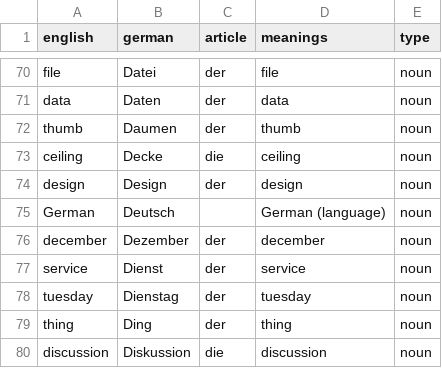
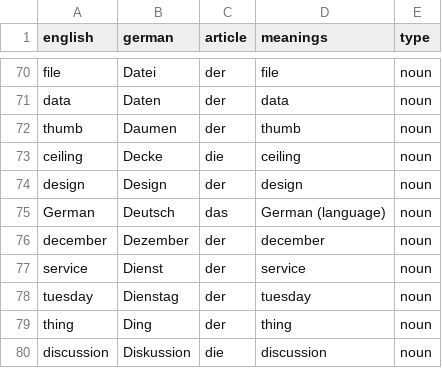
Before and after one commit to Group-2-Website/Learning_website, a CSV file: Database/flashcard_words_cleaned.csv, drawn as a sheet; only a part is shown, gaps mark what is left out.

Commit message:
Fix article for 'German' entry in CSV

```diff
--- a/Database/flashcard_words_cleaned.csv
+++ b/Database/flashcard_words_cleaned.csv
@@ -74,3 +74,3 @@ ceiling,Decke,die,ceiling,noun
 design,Design,der,design,noun
-German,Deutsch,,German (language),noun
+German,Deutsch,das,German (language),noun
 december,Dezember,der,december,noun
```
